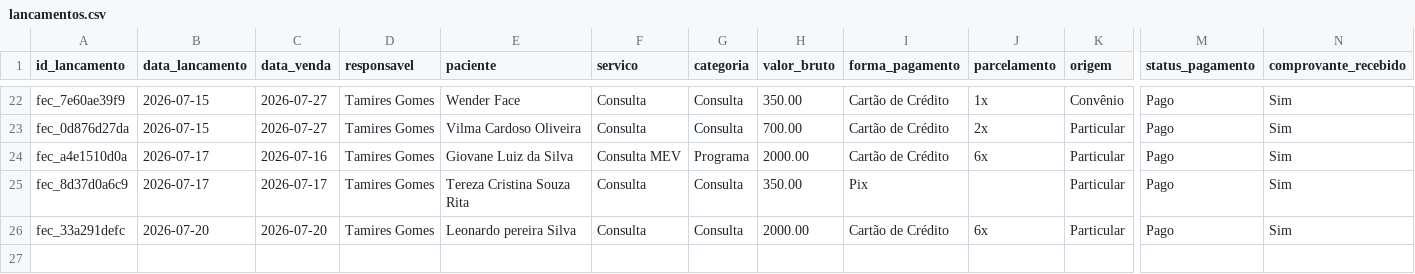
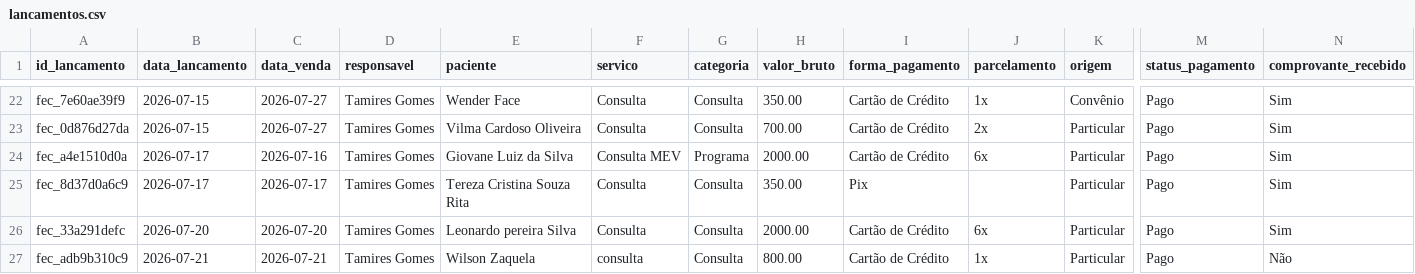
Before and after one commit to reginaldokawamoto-commits/imersao-openclaw-negocios, a CSV file: cerebro/areas/vendas/financeiro/lancamentos.csv, drawn as a sheet; only a part is shown, gaps mark what is left out; rows hold the shown columns only; the diff names each change by its address in the sheet, - before the commit and + after, or states it on an @@ line.

Commit message:
Registra fechamento Wilson Zaquela

```diff
--- a/cerebro/areas/vendas/financeiro/lancamentos.csv
+++ b/cerebro/areas/vendas/financeiro/lancamentos.csv
+row 27: fec_adb9b310c9 | 2026-07-21 | 2026-07-21 | Tamires Gomes | Wilson Zaquela | consulta | Consulta | 800.00 | Cartão de Crédito | 1x | Particular | Pago | Não
```
